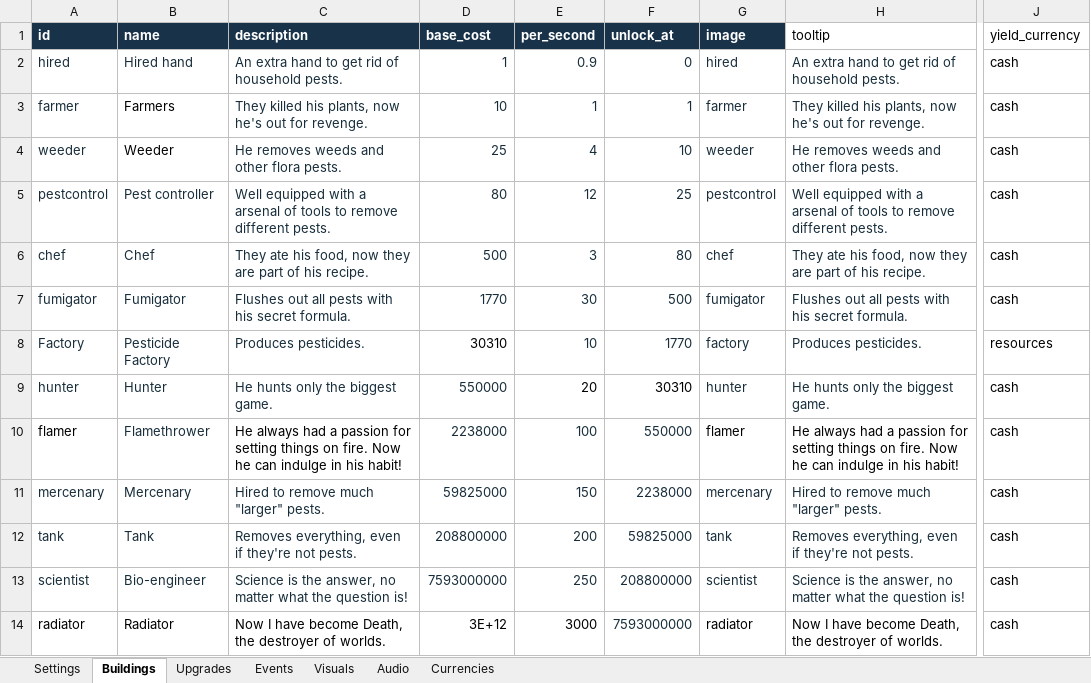
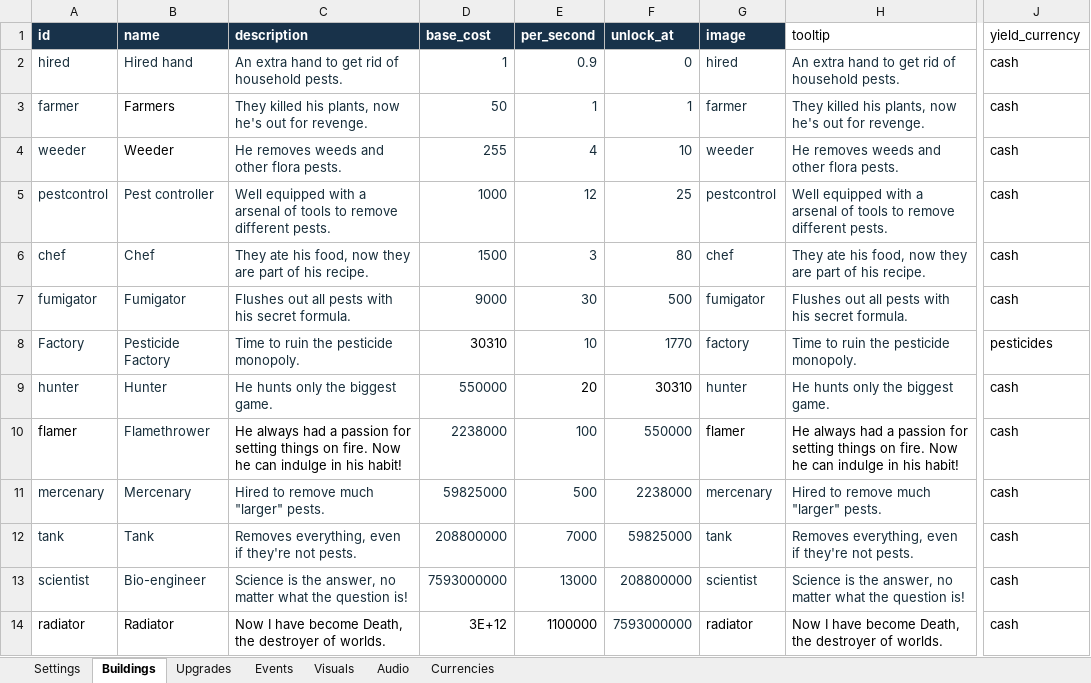
Before and after one commit to AmberTimber/COMP-2165-project-3, an Excel workbook: Pest control empire/Student Content/Clicker Template.xlsx, sheet Buildings, drawn as a sheet; only a part is shown, gaps mark what is left out; values as stored, in another font and other column widths than the file's, no borders; the diff names each change by its address in the sheet, - before the commit and + after, or states it on an @@ line.

```diff
--- a/Pest control empire/Student Content/Clicker Template.xlsx (sheet Buildings)
+++ b/Pest control empire/Student Content/Clicker Template.xlsx (sheet Buildings)
-D3 (base_cost): 10
+D3 (base_cost): 50
-D4 (base_cost): 25
+D4 (base_cost): 255
-D5 (base_cost): 80
+D5 (base_cost): 1000
-D6 (base_cost): 500
+D6 (base_cost): 1500
-D7 (base_cost): 1770
+D7 (base_cost): 9000
-C8 (description): Produces pesticides.
+C8 (description): Time to ruin the pesticide monopoly.
-H8 (tooltip): Produces pesticides.
+H8 (tooltip): Time to ruin the pesticide monopoly.
-J8 (yield_currency): resources
+J8 (yield_currency): pesticides
-E11 (per_second): 150
+E11 (per_second): 500
-E12 (per_second): 200
+E12 (per_second): 7000
-E13 (per_second): 250
+E13 (per_second): 13000
-E14 (per_second): 3000
+E14 (per_second): 1100000
```
Also changed, not shown: sheet Upgrades, sheet Events, sheet Visuals, sheet Settings, sheet Audio, 44 other files.
